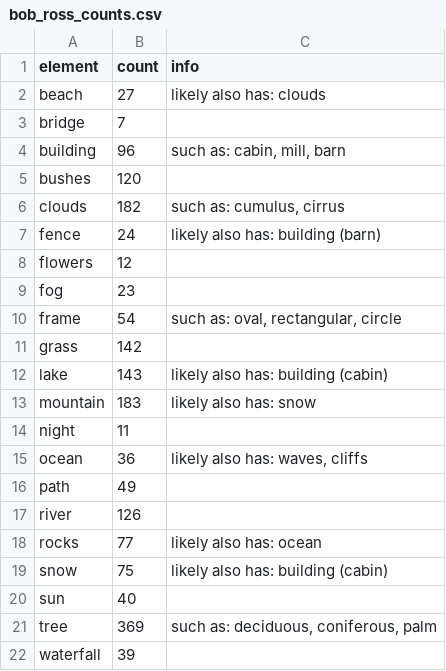
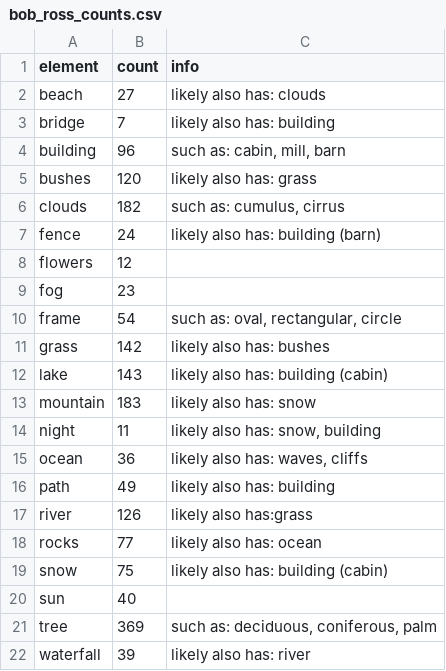
Before and after one commit to gitstelle/info4310-bob-ross-visualization, a CSV file: public_site/bob_ross_counts.csv, drawn as a sheet.

Commit message:
info add

```diff
--- a/public_site/bob_ross_counts.csv
+++ b/public_site/bob_ross_counts.csv
@@ -2,5 +2,5 @@ element,count,info
 beach,27,likely also has: clouds
-bridge,7,
+bridge,7,likely also has: building
 building,96,"such as: cabin, mill, barn"
-bushes,120,
+bushes,120,likely also has: grass
 clouds,182,"such as: cumulus, cirrus"
@@ -10,9 +10,9 @@ fog,23,
 frame,54,"such as: oval, rectangular, circle"
-grass,142,
+grass,142,likely also has: bushes
 lake,143,likely also has: building (cabin)
 mountain,183,likely also has: snow
-night,11,
+night,11,"likely also has: snow, building"
 ocean,36,"likely also has: waves, cliffs"
-path,49,
-river,126,
+path,49,likely also has: building
+river,126,likely also has:grass
 rocks,77,likely also has: ocean
@@ -21,2 +21,2 @@ sun,40,
 tree,369,"such as: deciduous, coniferous, palm"
-waterfall,39,
+waterfall,39,likely also has: river
```
Also changed, not shown: 1 other file.
